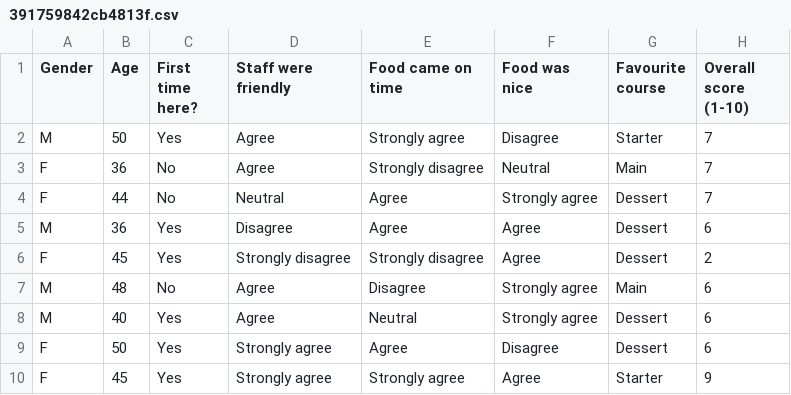
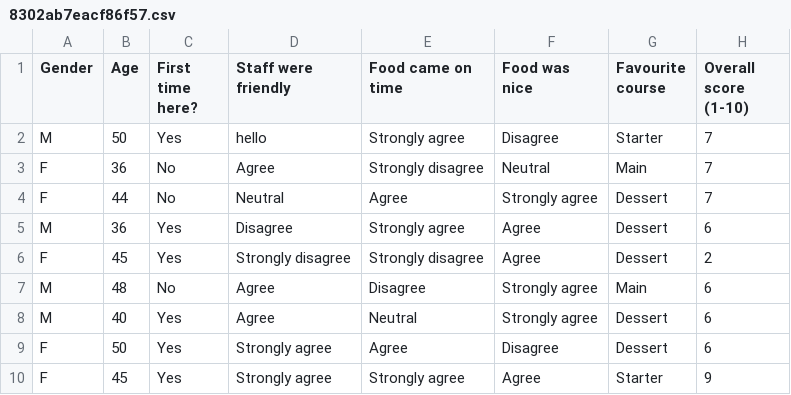
Before and after one commit to GeorgeWebberley/surveyApp, a CSV file: site/surveyapp/uploads/8302ab7eacf86f57.csv (was site/surveyapp/uploads/391759842cb4813f.csv), drawn as a sheet; only a part is shown.

Commit message:
Working on dashboard/home. Finished edit/input table page. All files now saved as CSV

```diff
--- a/site/surveyapp/uploads/391759842cb4813f.csv
+++ b/site/surveyapp/uploads/8302ab7eacf86f57.csv
@@ -1,6 +1,6 @@
 "Gender","Age","First time here?","Staff were friendly","Food came on time","Food was nice","Favourite course","Overall score (1-10)"
-M,50,Yes,Agree,Strongly agree,Disagree,Starter,7
+M,50,Yes,hello,Strongly agree,Disagree,Starter,7
 F,36,No,Agree,Strongly disagree,Neutral,Main,7
 F,44,No,Neutral,Agree,Strongly agree,Dessert,7
-M,36,Yes,Disagree,Agree,Agree,Dessert,6
+M,36,Yes,Disagree,Strongly agree,Agree,Dessert,6
 F,45,Yes,Strongly disagree,Strongly disagree,Agree,Dessert,2
```
Also changed, not shown: 30 other files.
